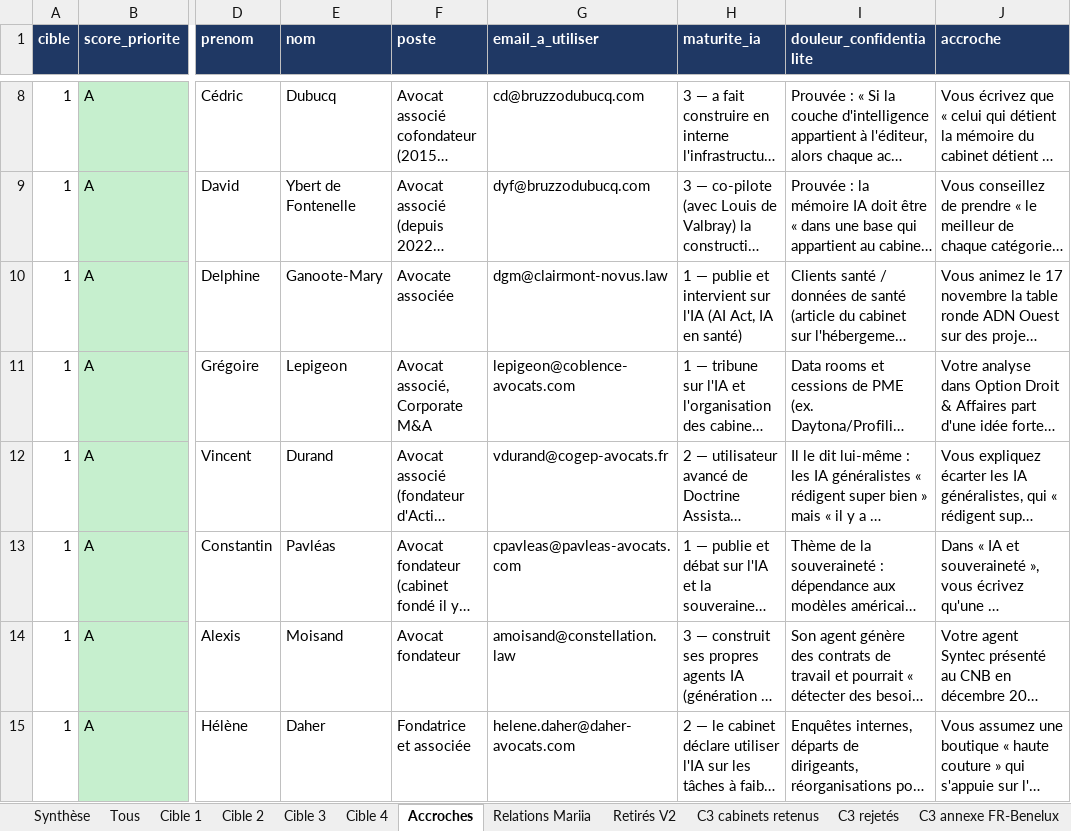
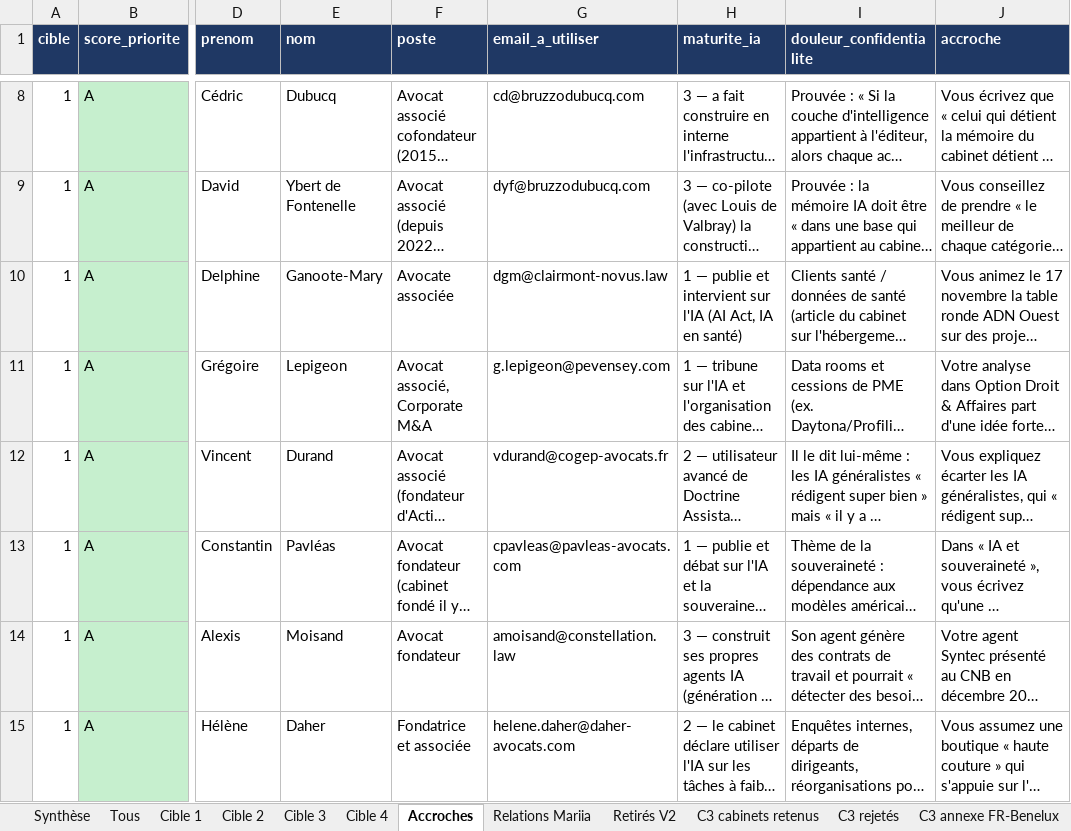
Before and after one commit to celygrowth-spec/cely-crm, an Excel workbook: prospection/hexagone-ai/Hexagone_AI_leads_M1_V6.xlsx, sheet Accroches, drawn as a sheet; only a part is shown, gaps mark what is left out; long unchanged cells end in …; values as stored, in another font and other column widths than the file's, no borders; the diff covers the shown part only; the diff names each change by its address in the sheet, - before the commit and + after, or states it on an @@ line.

```diff
--- a/prospection/hexagone-ai/Hexagone_AI_leads_M1_V6.xlsx (sheet Accroches)
+++ b/prospection/hexagone-ai/Hexagone_AI_leads_M1_V6.xlsx (sheet Accroches)
-G11 (email_a_utiliser): lepigeon@coblence-avocats.com
+G11 (email_a_utiliser): g.lepigeon@pevensey.com
```
Also changed, not shown: 27 edited cells elsewhere in this sheet, sheet Tous, sheet Cible 1, sheet Relations Mariia, sheet Synthèse, sheet Cible 2, prospection/hexagone-ai/Hexagone_AI_Prospects_et_Campagnes.xlsx, 25 other files.
